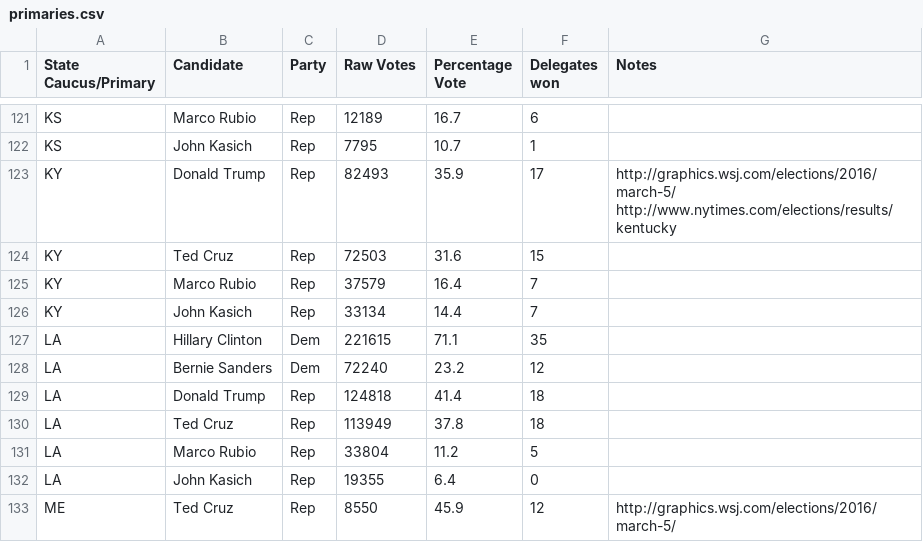
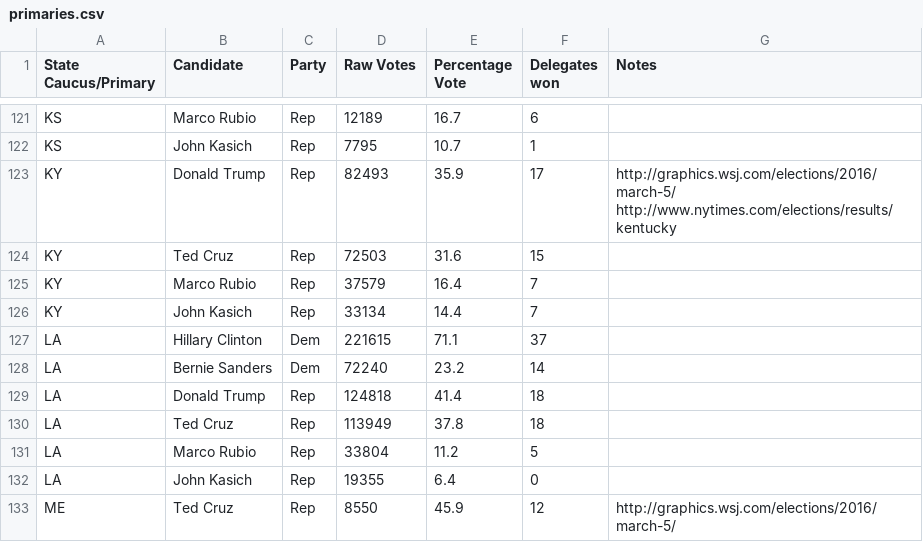
Before and after one commit to EdgeCaseBerg/Election2016, a CSV file: data/primaries.csv, drawn as a sheet; only a part is shown, gaps mark what is left out.

Commit message:
Update LA results with additional delegates

```diff
--- a/data/primaries.csv
+++ b/data/primaries.csv
@@ -126,4 +126,4 @@ KY,Marco Rubio,Rep,37579,16.4,7,
 KY,John Kasich,Rep,33134,14.4,7,
-LA,Hillary Clinton,Dem,221615,71.1,35,
-LA,Bernie Sanders,Dem,72240,23.2,12,
+LA,Hillary Clinton,Dem,221615,71.1,37,
+LA,Bernie Sanders,Dem,72240,23.2,14,
 LA,Donald Trump,Rep,124818,41.4,18,
```
